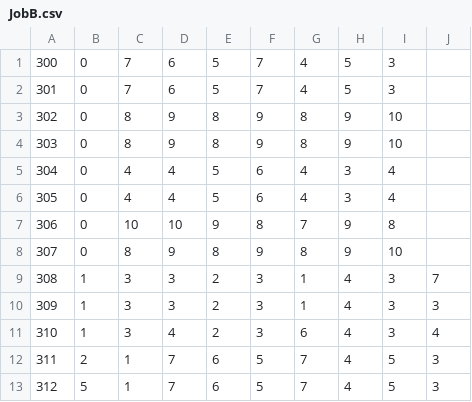
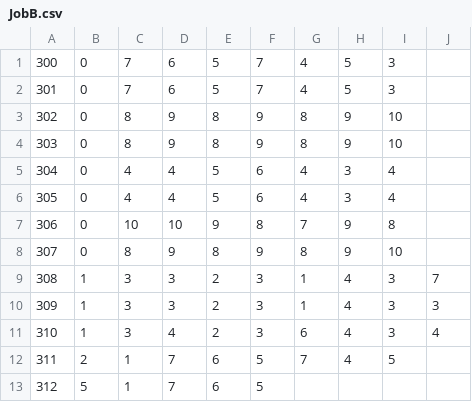
Before and after one commit to blastgwen/epoc-project-algorithm, a CSV file: ressources/JobB.csv, drawn as a sheet.

```diff
--- a/ressources/JobB.csv
+++ b/ressources/JobB.csv
@@ -11,3 +11,3 @@
 310,1,3,4,2,3,6,4,3,4
-311,2,1,7,6,5,7,4,5,3
-312,5,1,7,6,5,7,4,5,3
+311,2,1,7,6,5,7,4,5
+312,5,1,7,6,5
```
Also changed, not shown: ressources/JobT.csv, 14 other files.
